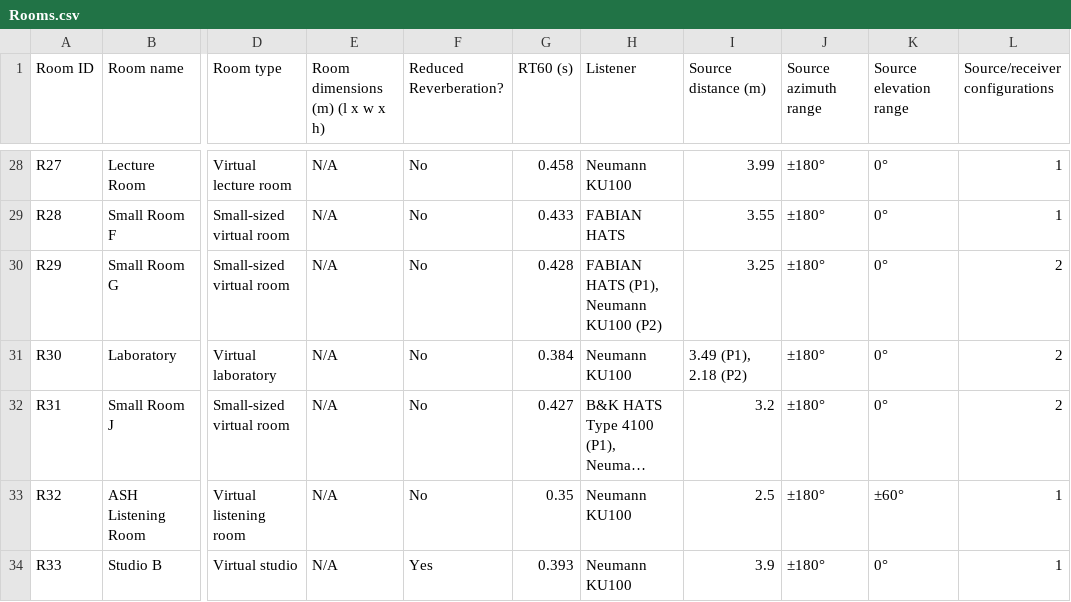
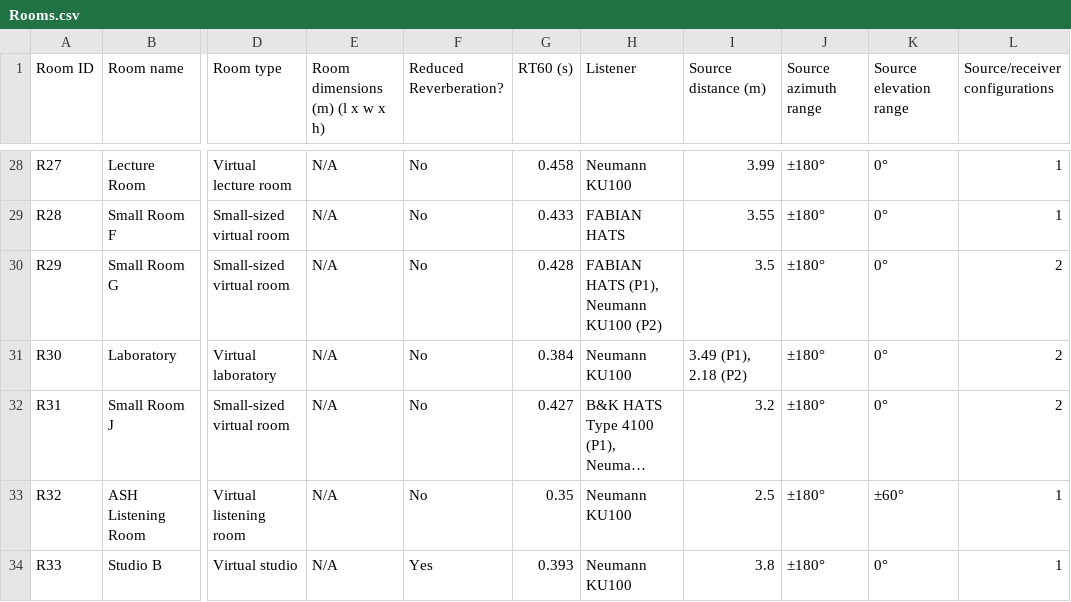
Before and after one commit to ShanonPearce/ASH-Listening-Set, a CSV file: BRIRs/Rooms.csv, drawn as a sheet; only a part is shown, gaps mark what is left out; long unchanged cells end in …; the diff names each change by its address in the sheet, - before the commit and + after, or states it on an @@ line.

Commit message:
Update Rooms CSV
Corrected distances

```diff
--- a/BRIRs/Rooms.csv
+++ b/BRIRs/Rooms.csv
-I30 (Source distance (m)): 3.25
+I30 (Source distance (m)): 3.5
-I34 (Source distance (m)): 3.9
+I34 (Source distance (m)): 3.8
```
